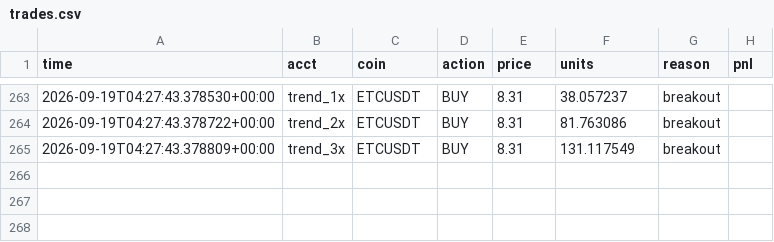
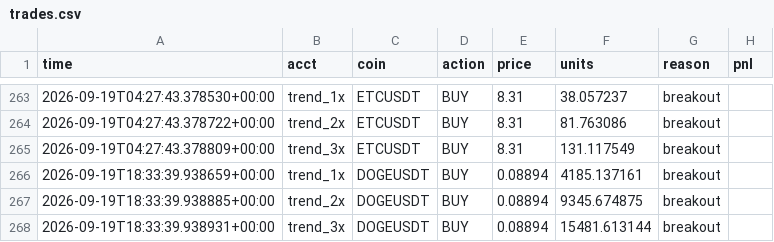
Before and after one commit to Lemonef/Quant, a CSV file: live_bot/trades.csv, drawn as a sheet; only a part is shown, gaps mark what is left out.

```diff
--- a/live_bot/trades.csv
+++ b/live_bot/trades.csv
@@ -265 +265,4 @@ time,acct,coin,action,price,units,reason,pnl
 2026-09-19T04:27:43.378809+00:00,trend_3x,ETCUSDT,BUY,8.31,131.117549,breakout,
+2026-09-19T18:33:39.938659+00:00,trend_1x,DOGEUSDT,BUY,0.08894,4185.137161,breakout,
+2026-09-19T18:33:39.938885+00:00,trend_2x,DOGEUSDT,BUY,0.08894,9345.674875,breakout,
+2026-09-19T18:33:39.938931+00:00,trend_3x,DOGEUSDT,BUY,0.08894,15481.613144,breakout,
```
Also changed, not shown: live_bot/equity_crashreb_1x.csv, live_bot/equity_crashreb_2x.csv, 19 other files.
